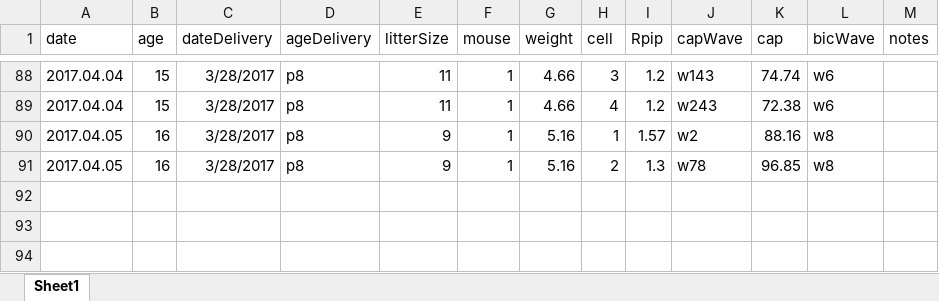
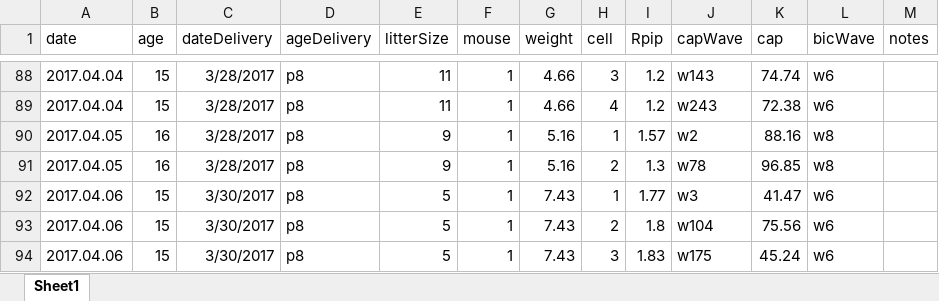
Before and after one commit to yuwie10/ephysAnalysis, an Excel workbook: mouseInfo.xlsx, sheet Sheet1, drawn as a sheet; only a part is shown, gaps mark what is left out; values as stored, in another font and other column widths than the file's, no borders; the diff names each change by its address in the sheet, - before the commit and + after, or states it on an @@ line.

Commit message:
today's cells

```diff
--- a/mouseInfo.xlsx (sheet Sheet1)
+++ b/mouseInfo.xlsx (sheet Sheet1)
+row 92: 2017.04.06 | 15 | 3/30/2017 | p8 | 5 | 1 | 7.43 | 1 | 1.77 | w3 | 41.47 | w6
+row 93: 2017.04.06 | 15 | 3/30/2017 | p8 | 5 | 1 | 7.43 | 2 | 1.8 | w104 | 75.56 | w6
+row 94: 2017.04.06 | 15 | 3/30/2017 | p8 | 5 | 1 | 7.43 | 3 | 1.83 | w175 | 45.24 | w6
```
Also changed, not shown: 5 other files.
